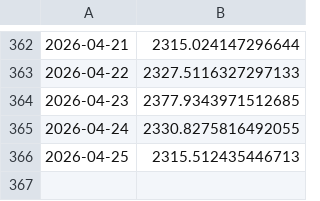
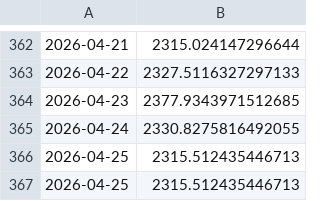
Before and after one commit to BlakeEAnderson/Data_3500_Homework, a CSV file: FINAL/ethereum.csv (was ethereum.csv), drawn as a sheet; only a part is shown, gaps mark what is left out; the diff names each change by its address in the sheet, - before the commit and + after, or states it on an @@ line.

```diff
--- a/ethereum.csv
+++ b/FINAL/ethereum.csv
+row 367: 2026-04-25 | 2315.512435446713
```
Also changed, not shown: FINAL/bitcoin.csv, FINAL/chainlink.csv, 5 other files.
